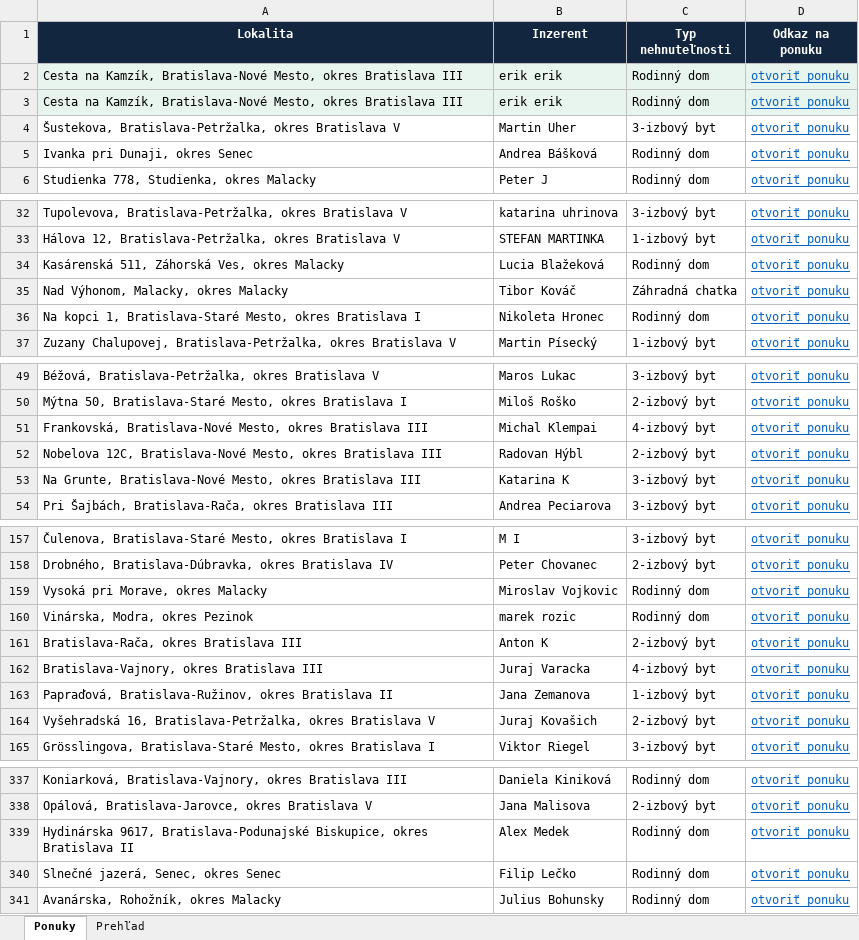
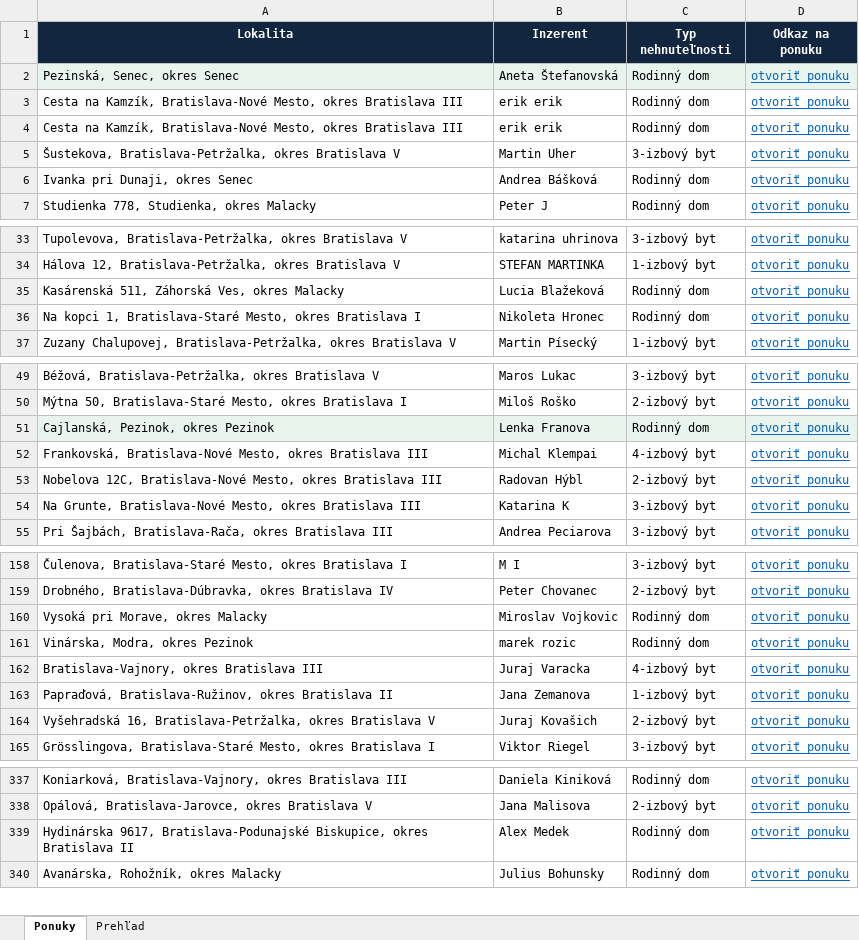
Before and after one commit to mrkubis-nest/nehnutelnosti-scraper, an Excel workbook: public/ponuky.xlsx, sheet Ponuky, drawn as a sheet; only a part is shown, gaps mark what is left out; values as stored, in another font and other column widths than the file's, no borders; removed rows and columns are numbered as before the commit, all else as after; the diff covers the shown part only; the diff names each change by its address in the sheet, - before the commit and + after, or states it on an @@ line.

```diff
--- a/public/ponuky.xlsx (sheet Ponuky)
+++ b/public/ponuky.xlsx (sheet Ponuky)
+row 2: Pezinská, Senec, okres Senec | Aneta Štefanovská | Rodinný dom | otvoriť ponuku
-A3:D4 fill: #E8F5EE
+A3:D4 fill: none
-row 35: Nad Výhonom, Malacky, okres Malacky | Tibor Kováč | Záhradná chatka | otvoriť ponuku
+row 51: Cajlanská, Pezinok, okres Pezinok | Lenka Franova | Rodinný dom | otvoriť ponuku
-row 161: Bratislava-Rača, okres Bratislava III | Anton K | 2-izbový byt | otvoriť ponuku
-row 340: Slnečné jazerá, Senec, okres Senec | Filip Lečko | Rodinný dom | otvoriť ponuku
```
Also changed, not shown: 1 removed row and cell formats elsewhere in this sheet, sheet Prehľad, 2 other files.
